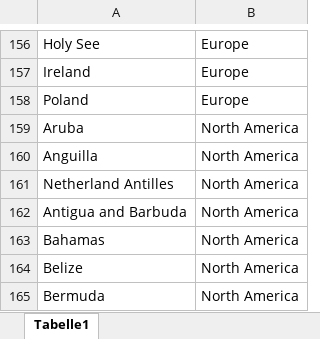
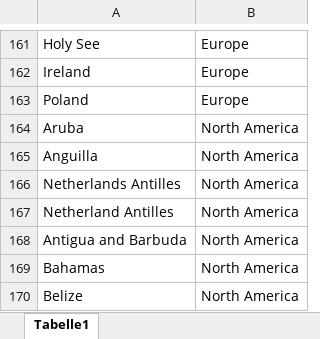
Before and after one commit to eibrahi/NumbeoR, an Excel workbook: daten/CountryContinent.xlsx, sheet Tabelle1, drawn as a sheet; only a part is shown, gaps mark what is left out; the shorter side is filled out with more unchanged rows; values as stored, in another font and other column widths than the file's, no borders; the diff covers the shown part only; the diff names each change by its address in the sheet, - before the commit and + after, or states it on an @@ line.

```diff
--- a/daten/CountryContinent.xlsx (sheet Tabelle1)
+++ b/daten/CountryContinent.xlsx (sheet Tabelle1)
+row 166: Netherlands Antilles | North America
```
Also changed, not shown: 5 added rows elsewhere in this sheet, 3 other files.
